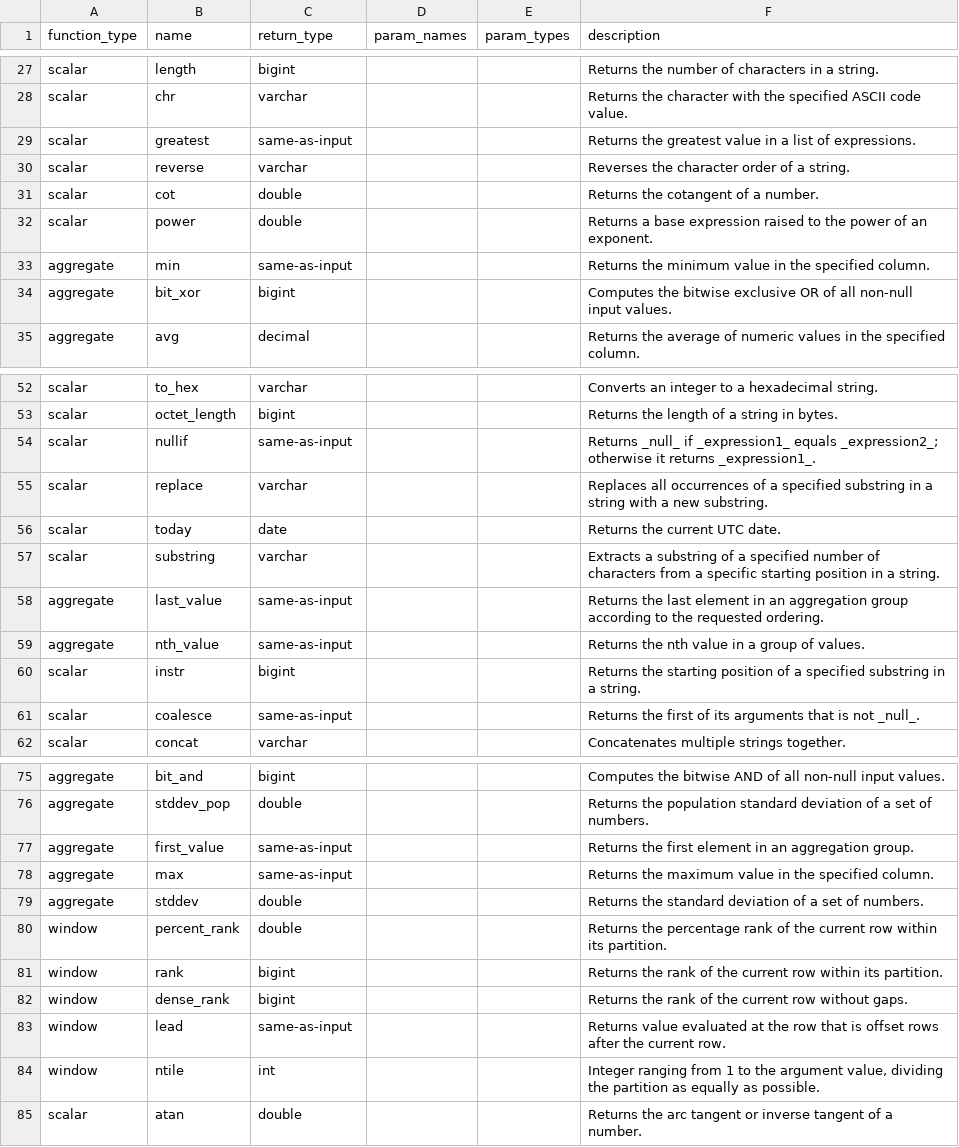
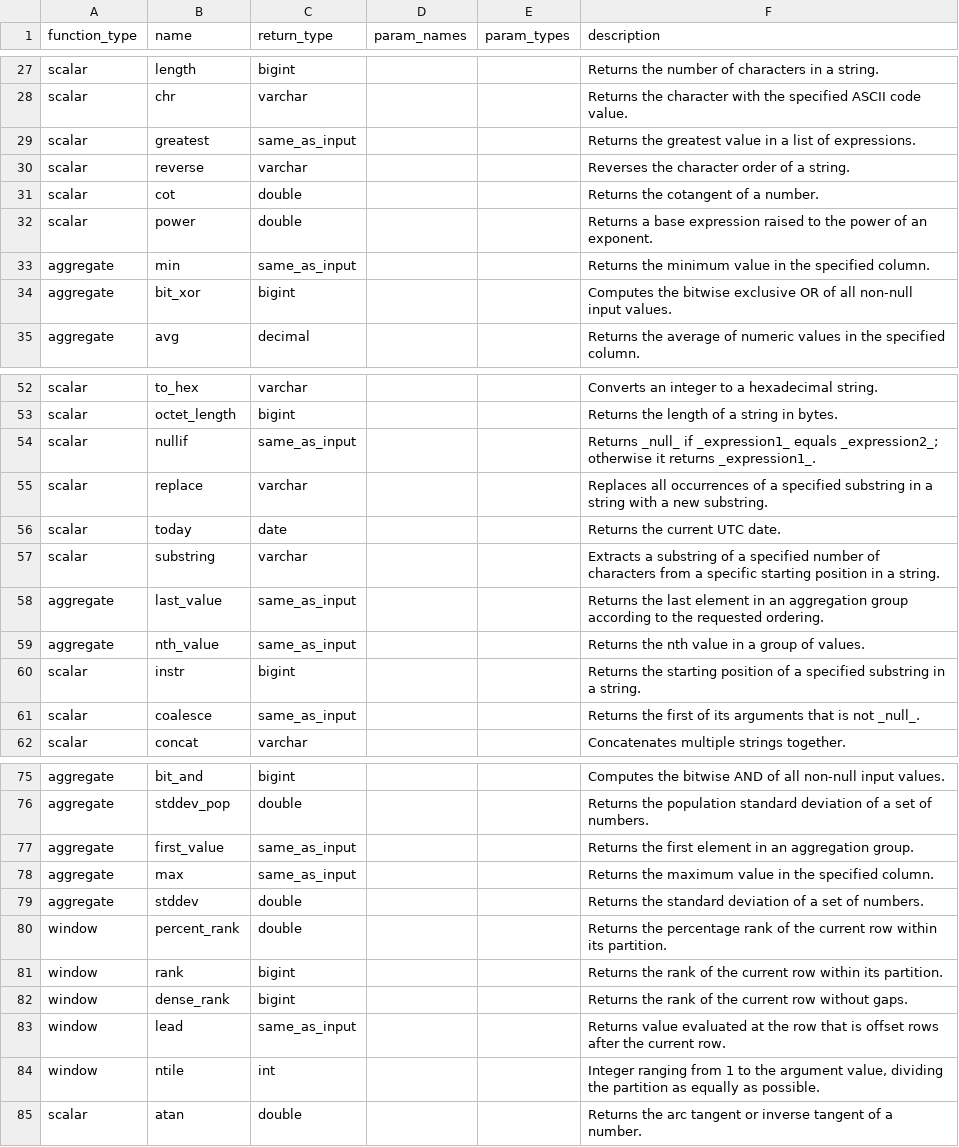
Before and after one commit to Canner/wren-engine, a CSV file: ibis-server/resources/function_list/mysql.csv, drawn as a sheet; only a part is shown, gaps mark what is left out; the diff covers the shown part only.

Commit message:
same_as_input

```diff
--- a/ibis-server/resources/function_list/mysql.csv
+++ b/ibis-server/resources/function_list/mysql.csv
@@ -28,3 +28,3 @@ scalar,length,bigint,,,"Returns the number of characters in a string."
 scalar,chr,varchar,,,"Returns the character with the specified ASCII code value."
-scalar,greatest,same-as-input,,,"Returns the greatest value in a list of expressions."
+scalar,greatest,same_as_input,,,"Returns the greatest value in a list of expressions."
 scalar,reverse,varchar,,,"Reverses the character order of a string."
@@ -32,3 +32,3 @@ scalar,cot,double,,,"Returns the cotangent of a number."
 scalar,power,double,,,"Returns a base expression raised to the power of an exponent."
-aggregate,min,same-as-input,,,"Returns the minimum value in the specified column."
+aggregate,min,same_as_input,,,"Returns the minimum value in the specified column."
 aggregate,bit_xor,bigint,,,"Computes the bitwise exclusive OR of all non-null input values."
@@ -53,3 +53,3 @@ scalar,to_hex,varchar,,,"Converts an integer to a hexadecimal string."
 scalar,octet_length,bigint,,,"Returns the length of a string in bytes."
-scalar,nullif,same-as-input,,,"Returns _null_ if _expression1_ equals _expression2_; otherwise it returns _expression1_."
+scalar,nullif,same_as_input,,,"Returns _null_ if _expression1_ equals _expression2_; otherwise it returns _expression1_."
 scalar,replace,varchar,,,"Replaces all occurrences of a specified substring in a string with a new substring."
@@ -57,6 +57,6 @@ scalar,today,date,,,"Returns the current UTC date."
 scalar,substring,varchar,,,"Extracts a substring of a specified number of characters from a specific starting position in a string."
-aggregate,last_value,same-as-input,,,"Returns the last element in an aggregation group according to the requested ordering."
-aggregate,nth_value,same-as-input,,,"Returns the nth value in a group of values."
+aggregate,last_value,same_as_input,,,"Returns the last element in an aggregation group according to the requested ordering."
+aggregate,nth_value,same_as_input,,,"Returns the nth value in a group of values."
 scalar,instr,bigint,,,"Returns the starting position of a specified substring in a string."
-scalar,coalesce,same-as-input,,,"Returns the first of its arguments that is not _null_."
+scalar,coalesce,same_as_input,,,"Returns the first of its arguments that is not _null_."
 scalar,concat,varchar,,,"Concatenates multiple strings together."
@@ -76,4 +76,4 @@ aggregate,bit_and,bigint,,,"Computes the bitwise AND of all non-null input value
 aggregate,stddev_pop,double,,,"Returns the population standard deviation of a set of numbers."
-aggregate,first_value,same-as-input,,,"Returns the first element in an aggregation group."
-aggregate,max,same-as-input,,,"Returns the maximum value in the specified column."
+aggregate,first_value,same_as_input,,,"Returns the first element in an aggregation group."
+aggregate,max,same_as_input,,,"Returns the maximum value in the specified column."
 aggregate,stddev,double,,,"Returns the standard deviation of a set of numbers."
@@ -82,3 +82,3 @@ window,rank,bigint,,,"Returns the rank of the current row within its partition."
 window,dense_rank,bigint,,,"Returns the rank of the current row without gaps."
-window,lead,same-as-input,,,"Returns value evaluated at the row that is offset rows after the current row."
+window,lead,same_as_input,,,"Returns value evaluated at the row that is offset rows after the current row."
 window,ntile,int,,,"Integer ranging from 1 to the argument value, dividing the partition as equally as possible."
```
Also changed, not shown: 5 edited cells elsewhere in this file, ibis-server/resources/white_function_list/mysql.csv.
